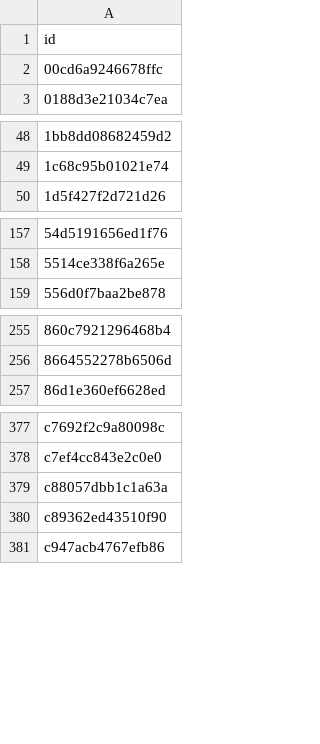
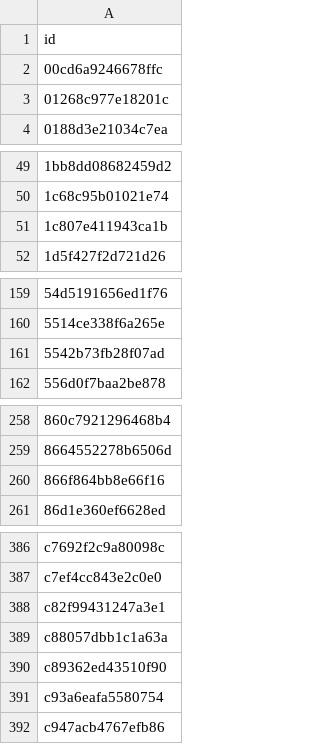
Before and after one commit to anasadil33/jobtracker, a CSV file: seen.csv, drawn as a sheet; only a part is shown, gaps mark what is left out; the diff covers the shown part only.

```diff
--- a/seen.csv
+++ b/seen.csv
@@ -2,2 +2,3 @@ id
 00cd6a9246678ffc
+01268c977e18201c
 0188d3e21034c7ea
@@ -49,2 +50,3 @@ id
 1c68c95b01021e74
+1c807e411943ca1b
 1d5f427f2d721d26
@@ -158,2 +160,3 @@ id
 5514ce338f6a265e
+5542b73fb28f07ad
 556d0f7baa2be878
@@ -256,2 +259,3 @@ id
 8664552278b6506d
+866f864bb8e66f16
 86d1e360ef6628ed
@@ -378,4 +387,6 @@ c7692f2c9a80098c
 c7ef4cc843e2c0e0
+c82f99431247a3e1
 c88057dbb1c1a63a
 c89362ed43510f90
+c93a6eafa5580754
 c947acb4767efb86
```
Also changed, not shown: 6 added rows elsewhere in this file, jobs_latest.csv.
